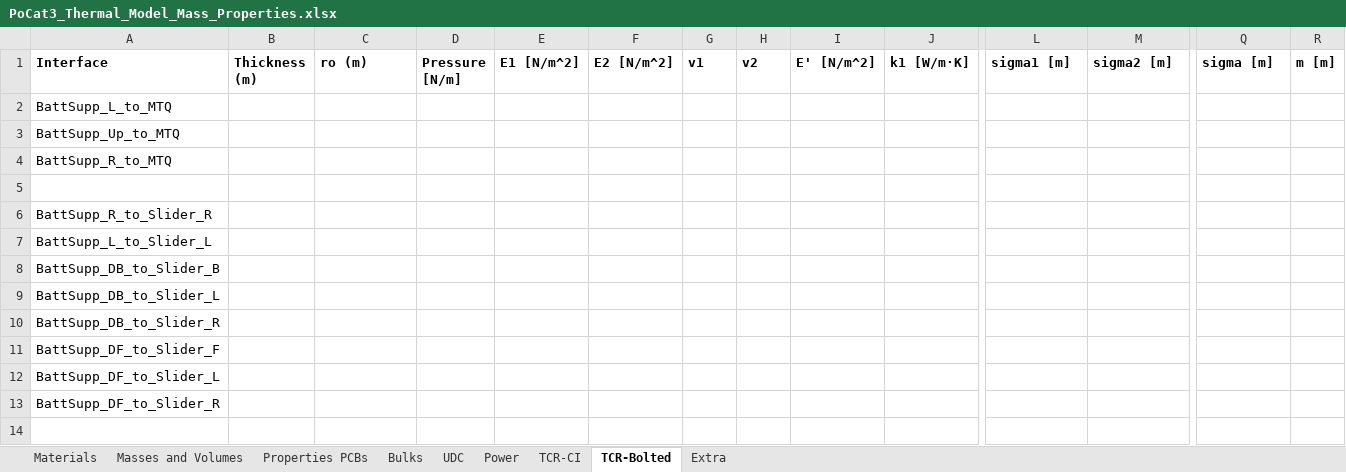
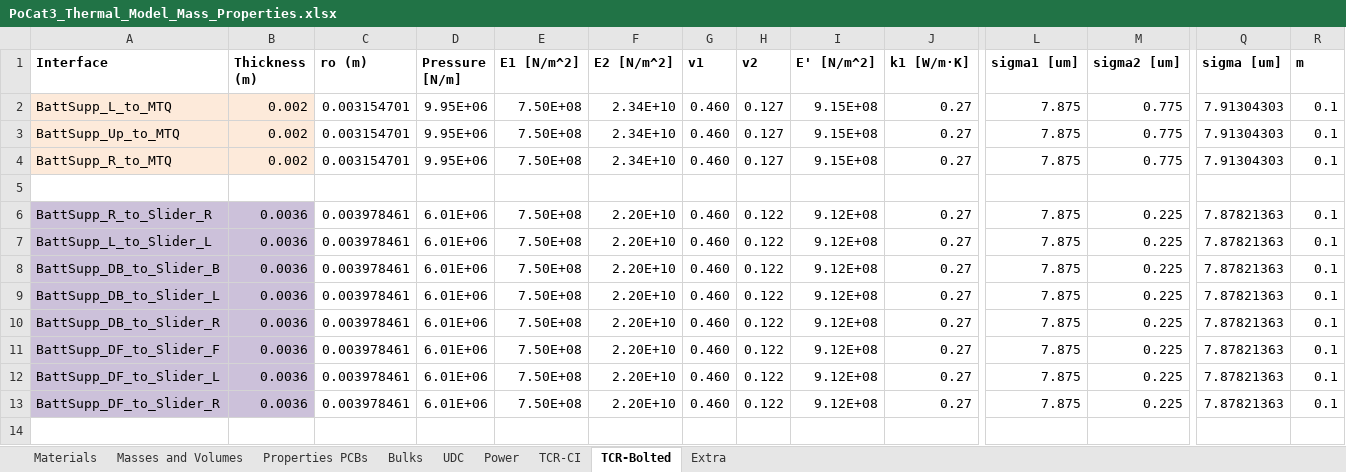
Before and after one commit to o-pvnrt/PoCat-Thermal, an Excel workbook: PoCat3_Thermal_Model_Mass_Properties.xlsx, sheet TCR-Bolted, drawn as a sheet; only a part is shown, gaps mark what is left out; values as stored, in another font and other column widths than the file's, no borders; the diff covers the shown part only; the diff names each change by its address in the sheet, - before the commit and + after, or states it on an @@ line.

Commit message:
Bolted joints TCR calculation
Added the calculation of the TCR of bolted joints and different additional properties for materials. Computed composite young modulus and poisson coefficients by reusse's law (inverse sum weighted by volume)

```diff
--- a/PoCat3_Thermal_Model_Mass_Properties.xlsx (sheet TCR-Bolted)
+++ b/PoCat3_Thermal_Model_Mass_Properties.xlsx (sheet TCR-Bolted)
-L1: sigma1 [m]
+L1: sigma1 [um]
-M1: sigma2 [m]
+M1: sigma2 [um]
-Q1: sigma [m]
+Q1: sigma [um]
-R1: m [m]
+R1: m
-A2:B4 fill: none
+A2:B4 fill: #FDEADA
-B2:B4 (Thickness (m)): (empty)
+B2:B4 (Thickness (m)): 0.002
-C2:C4 (ro (m)): (empty)
+C2:C4 (ro (m)): 0.003154701
-D2:D4 (Pressure [N/m]): (empty)
+D2:D4 (Pressure [N/m]): 9.95E+06
-E2:E4 (E1 [N/m^2]): (empty)
+E2:E4 (E1 [N/m^2]): 7.50E+08
-F2:F4 (E2 [N/m^2]): (empty)
+F2:F4 (E2 [N/m^2]): 2.34E+10
-G2:G4 (v1): (empty)
+G2:G4 (v1): 0.460
-H2:H4 (v2): (empty)
+H2:H4 (v2): 0.127
-I2:I4 (E' [N/m^2]): (empty)
+I2:I4 (E' [N/m^2]): 9.15E+08
-J2:J4 (k1 [W/m·K]): (empty)
+J2:J4 (k1 [W/m·K]): 0.27
-L2:L4 (sigma1 [um]): (empty)
+L2:L4 (sigma1 [um]): 7.875
-M2:M4 (sigma2 [um]): (empty)
+M2:M4 (sigma2 [um]): 0.775
-Q2:Q4 (sigma [um]): (empty)
+Q2:Q4 (sigma [um]): 7.91304303
-R2:R4 (m): (empty)
+R2:R4 (m): 0.1
-A6:B13 fill: none
+A6:B13 fill: #CCC1DA
-B6:B13 (Thickness (m)): (empty)
+B6:B13 (Thickness (m)): 0.0036
-C6:C13 (ro (m)): (empty)
+C6:C13 (ro (m)): 0.003978461
-D6:D13 (Pressure [N/m]): (empty)
+D6:D13 (Pressure [N/m]): 6.01E+06
-E6:E13 (E1 [N/m^2]): (empty)
+E6:E13 (E1 [N/m^2]): 7.50E+08
-F6:F13 (E2 [N/m^2]): (empty)
+F6:F13 (E2 [N/m^2]): 2.20E+10
-G6:G13 (v1): (empty)
+G6:G13 (v1): 0.460
-H6:H13 (v2): (empty)
+H6:H13 (v2): 0.122
-I6:I13 (E' [N/m^2]): (empty)
+I6:I13 (E' [N/m^2]): 9.12E+08
-J6:J13 (k1 [W/m·K]): (empty)
+J6:J13 (k1 [W/m·K]): 0.27
-L6:L13 (sigma1 [um]): (empty)
+L6:L13 (sigma1 [um]): 7.875
-M6:M13 (sigma2 [um]): (empty)
+M6:M13 (sigma2 [um]): 0.225
-Q6:Q13 (sigma [um]): (empty)
+Q6:Q13 (sigma [um]): 7.87821363
-R6:R13 (m): (empty)
+R6:R13 (m): 0.1
```
Also changed, not shown: 23 added rows, 4 removed rows, 343 edited cells and cell formats elsewhere in this sheet, sheet Properties PCBs, sheet Materials, charts or pictures.
